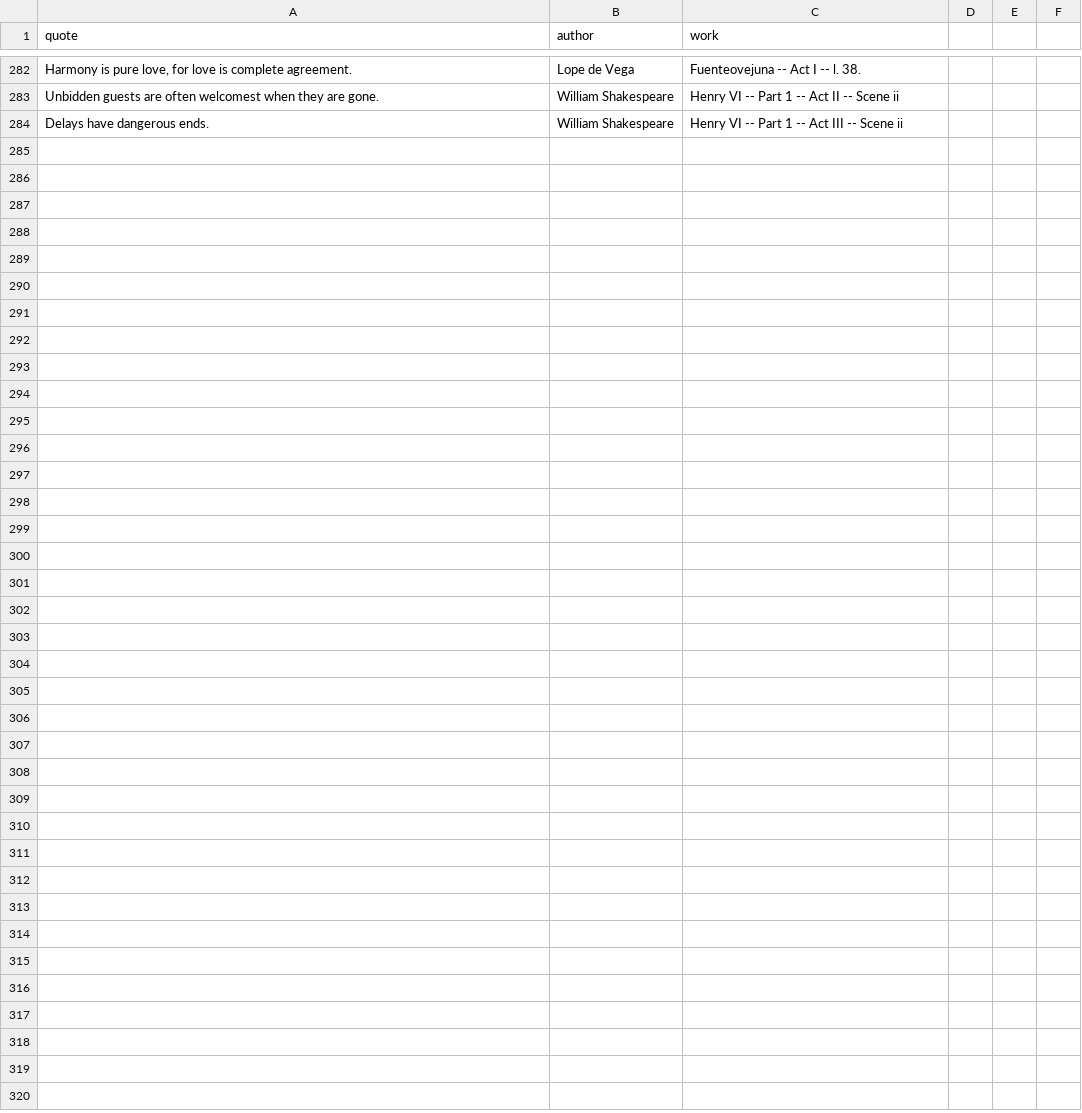
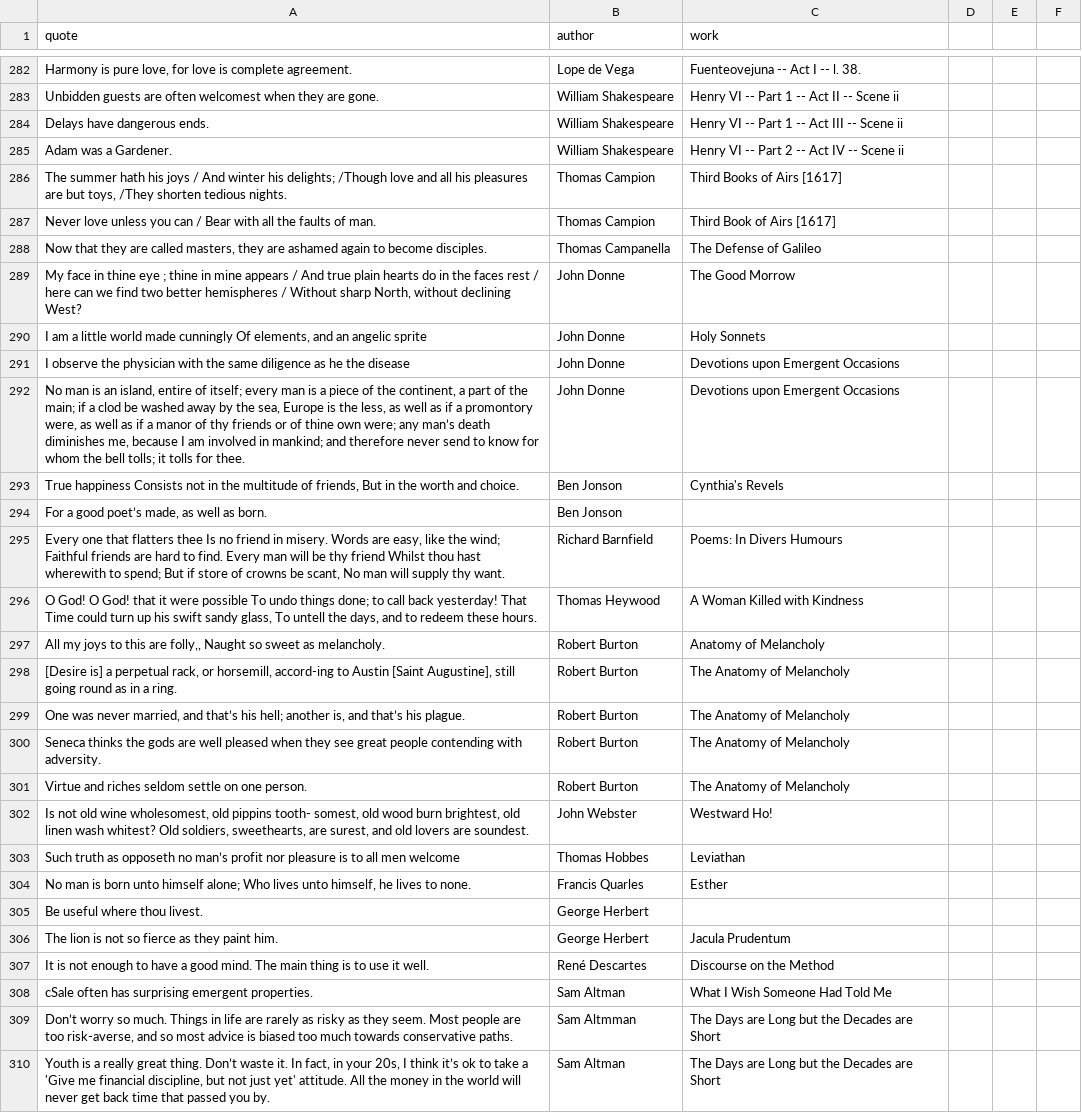
Before and after one commit to Collisteru/collisteru.net, a CSV file: src/data/quotes.csv, drawn as a sheet; only a part is shown, gaps mark what is left out; the diff names each change by its address in the sheet, - before the commit and + after, or states it on an @@ line.

Commit message:
Removed adulting duplicate title, added about thirty quotes

```diff
--- a/src/data/quotes.csv
+++ b/src/data/quotes.csv
+row 285: Adam was a Gardener. | William Shakespeare | Henry VI -- Part 2 -- Act IV -- Scene ii
+row 286: The summer hath his joys / And winter his delights; /Though love and all his pleasures are but toys, /They shorten tedious nights. | Thomas Campion | Third Books of Airs [1617]
+row 287: Never love unless you can / Bear with all the faults of man. | Thomas Campion | Third Book of Airs [1617]
+row 288: Now that they are called masters, they are ashamed again to become disciples. | Thomas Campanella | The Defense of Galileo
+row 289: My face in thine eye ; thine in mine appears / And true plain hearts do in the faces rest / here can we find two better hemispheres / Without sharp North, without declining West? | John Donne | The Good Morrow
+row 290: I am a little world made cunningly Of elements, and an angelic sprite | John Donne | Holy Sonnets
+row 291: I observe the physician with the same diligence as he the disease | John Donne | Devotions upon Emergent Occasions
+row 292: No man is an island, entire of itself; every man is a piece of the continent, a part of the main; if a clod be washed away by the sea, Europe is the less, as well as if a promontory were, as well as if a manor of thy friends or of thine own were; any man’s death diminishes me, because I am involved in mankind; and therefore never send to know for whom the bell tolls; it tolls for thee. | John Donne | Devotions upon Emergent Occasions
+row 293: True happiness Consists not in the multitude of friends, But in the worth and choice. | Ben Jonson | Cynthia's Revels
+row 294: For a good poet’s made, as well as born. | Ben Jonson
+row 295: Every one that flatters thee Is no friend in misery. Words are easy, like the wind; Faithful friends are hard to find. Every man will be thy friend Whilst thou hast wherewith to spend; But if store of crowns be scant, No man will supply thy want. | Richard Barnfield | Poems: In Divers Humours
+row 296: O God! O God! that it were possible To undo things done; to call back yesterday! That Time could turn up his swift sandy glass, To untell the days, and to redeem these hours. | Thomas Heywood | A Woman Killed with Kindness
+row 297: All my joys to this are folly,, Naught so sweet as melancholy. | Robert Burton | Anatomy of Melancholy
+row 298: [Desire is] a perpetual rack, or horsemill, accord-ing to Austin [Saint Augustine], still going round as in a ring. | Robert Burton | The Anatomy of Melancholy
+row 299: One was never married, and that’s his hell; another is, and that’s his plague. | Robert Burton | The Anatomy of Melancholy
+row 300: Seneca thinks the gods are well pleased when they see great people contending with adversity. | Robert Burton | The Anatomy of Melancholy
+row 301: Virtue and riches seldom settle on one person. | Robert Burton | The Anatomy of Melancholy
+row 302: Is not old wine wholesomest, old pippins tooth- somest, old wood burn brightest, old linen wash whitest? Old soldiers, sweethearts, are surest, and old lovers are soundest. | John Webster | Westward Ho!
+row 303: Such truth as opposeth no man’s profit nor pleasure is to all men welcome | Thomas Hobbes | Leviathan
+row 304: No man is born unto himself alone; Who lives unto himself, he lives to none. | Francis Quarles | Esther
+row 305: Be useful where thou livest. | George Herbert
+row 306: The lion is not so fierce as they paint him. | George Herbert | Jacula Prudentum
+row 307: It is not enough to have a good mind. The main thing is to use it well. | René Descartes | Discourse on the Method
+row 308: cSale often has surprising emergent properties. | Sam Altman | What I Wish Someone Had Told Me
+row 309: Don’t worry so much. Things in life are rarely as risky as they seem. Most people are too risk-averse, and so most advice is biased too much towards conservative paths. | Sam Altmman | The Days are Long but the Decades are Short
+row 310: Youth is a really great thing. Don’t waste it. In fact, in your 20s, I think it’s ok to take a 'Give me financial discipline, but not just yet' attitude. All the money in the world will never get back time that passed you by. | Sam Altman | The Days are Long but the Decades are Short
```
Also changed, not shown: 1 other file.
